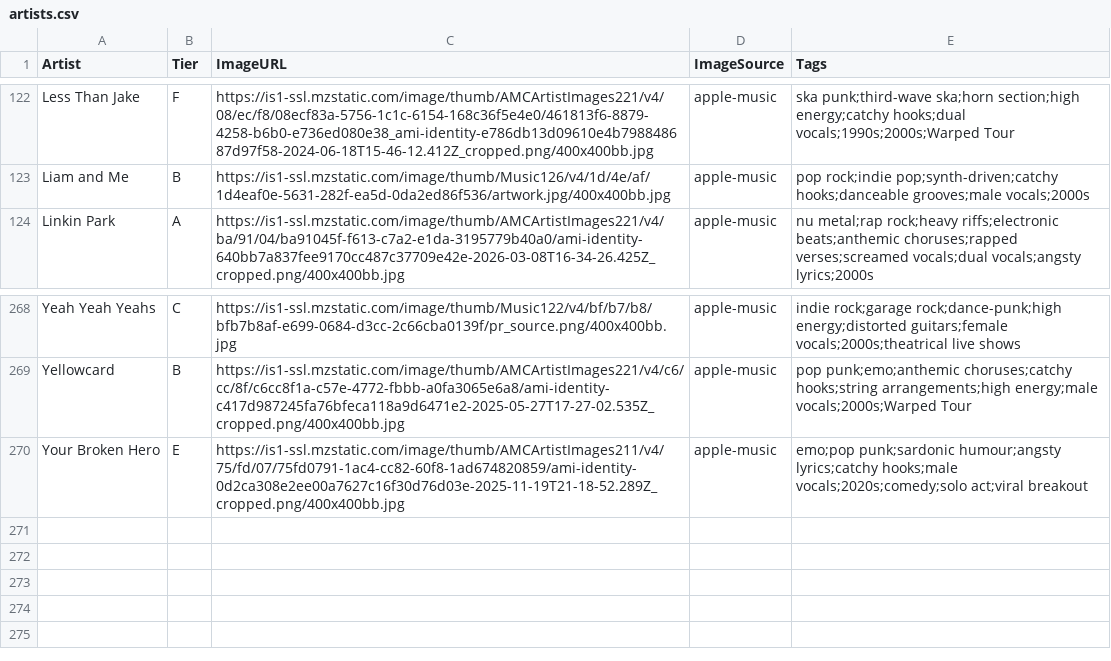
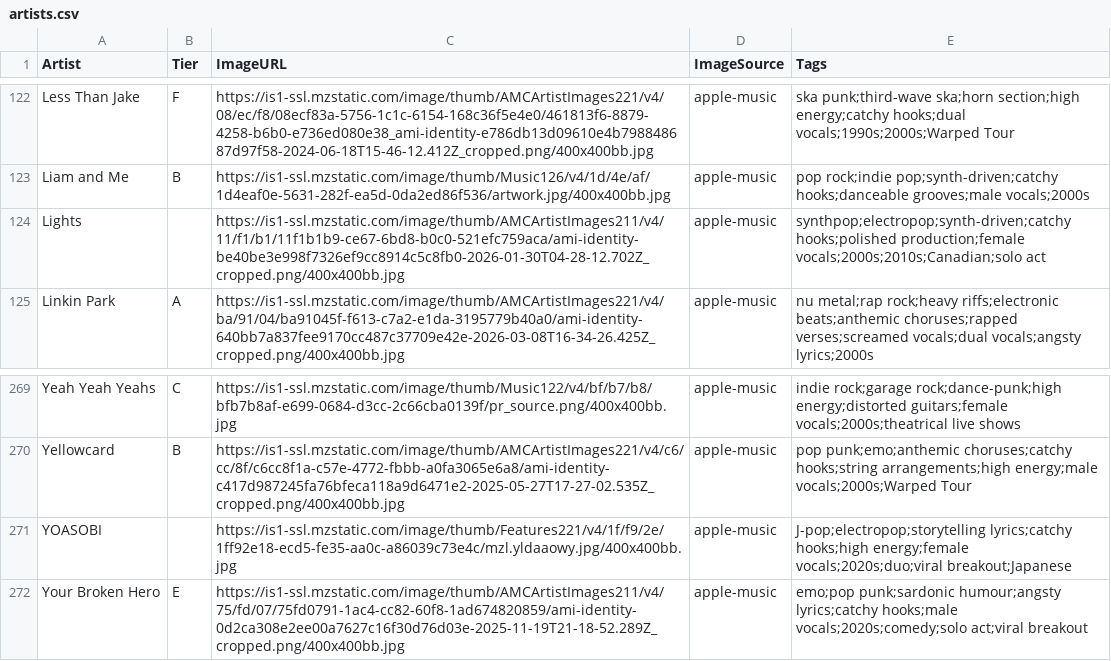
Before and after one commit to michaelficarra/music, a CSV file: data/artists.csv, drawn as a sheet; only a part is shown, gaps mark what is left out; the diff names each change by its address in the sheet, - before the commit and + after, or states it on an @@ line.

Commit message:
add more artists

```diff
--- a/data/artists.csv
+++ b/data/artists.csv
+row 124: Lights |  | https://is1-ssl.mzstatic.com/image/thumb/AMCArtistImages211/v4/11/f1/b1/11f1b1b9-ce67-6bd8-b0c0-521efc759aca/ami-identity-be40be3e998f7326ef9cc8914c5c8fb0-2026-01-30T04-28-12.702Z_cropped.png/400x400bb.jpg | apple-music | synthpop;electropop;synth-driven;catchy hooks;polished production;female vocals;2000s;2010s;Canadian;solo act
+row 271: YOASOBI |  | https://is1-ssl.mzstatic.com/image/thumb/Features221/v4/1f/f9/2e/1ff92e18-ecd5-fe35-aa0c-a86039c73e4c/mzl.yldaaowy.jpg/400x400bb.jpg | apple-music | J-pop;electropop;storytelling lyrics;catchy hooks;high energy;female vocals;2020s;duo;viral breakout;Japanese
```
